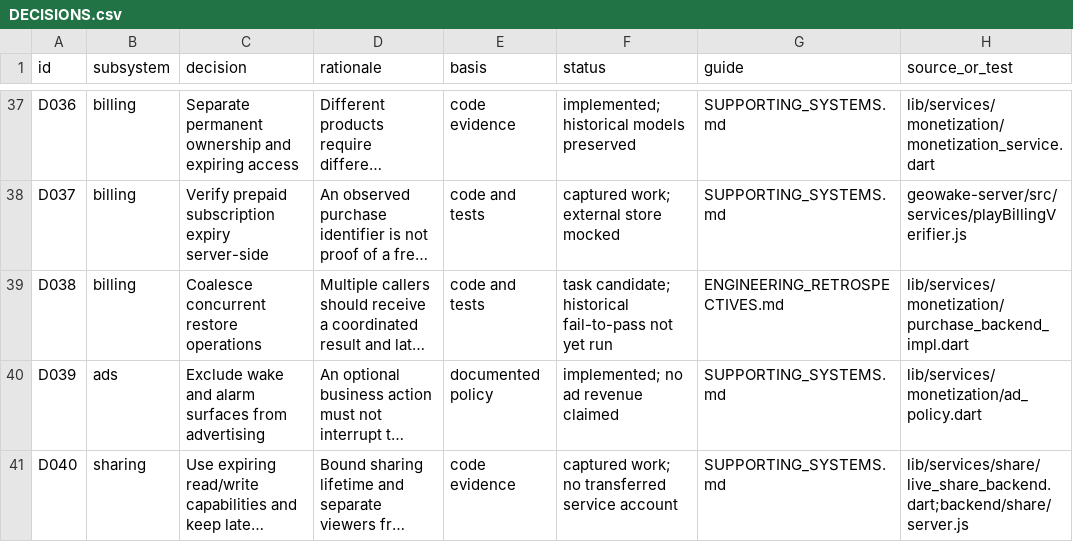
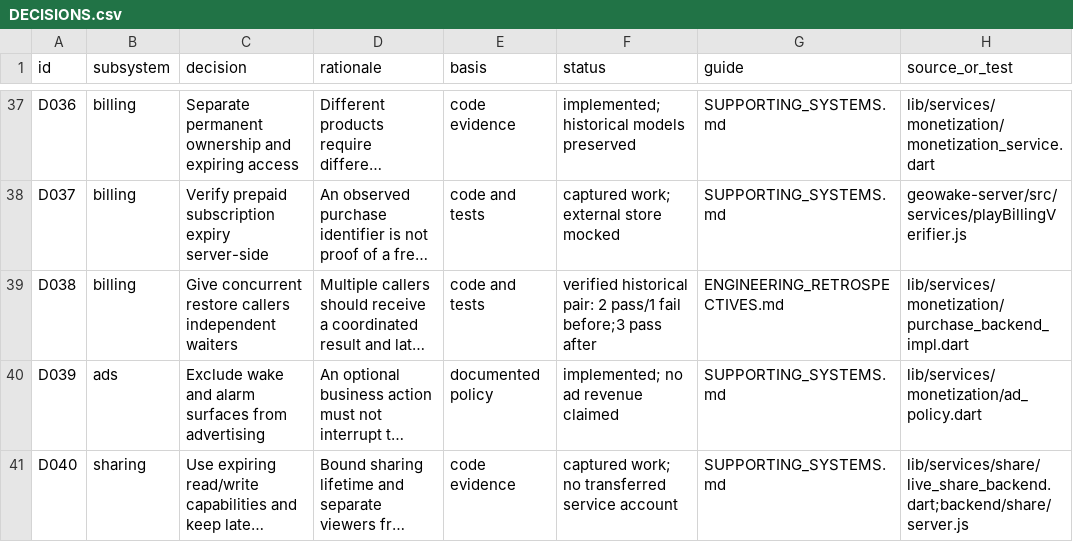
Before and after one commit to Raed2180416/GeoWake-Engineering-Archive, a CSV file: docs/sale/DECISIONS.csv, drawn as a sheet; only a part is shown, gaps mark what is left out; long unchanged cells end in …; the diff names each change by its address in the sheet, - before the commit and + after, or states it on an @@ line.

Commit message:
Define corpus data boundaries and preserve schema interfaces

```diff
--- a/docs/sale/DECISIONS.csv
+++ b/docs/sale/DECISIONS.csv
-C39 (decision): Coalesce concurrent restore operations
+C39 (decision): Give concurrent restore callers independent waiters
-F39 (status): task candidate; historical fail-to-pass not yet run
+F39 (status): verified historical pair: 2 pass/1 fail before;3 pass after
```
Also changed, not shown: 11 other files.
